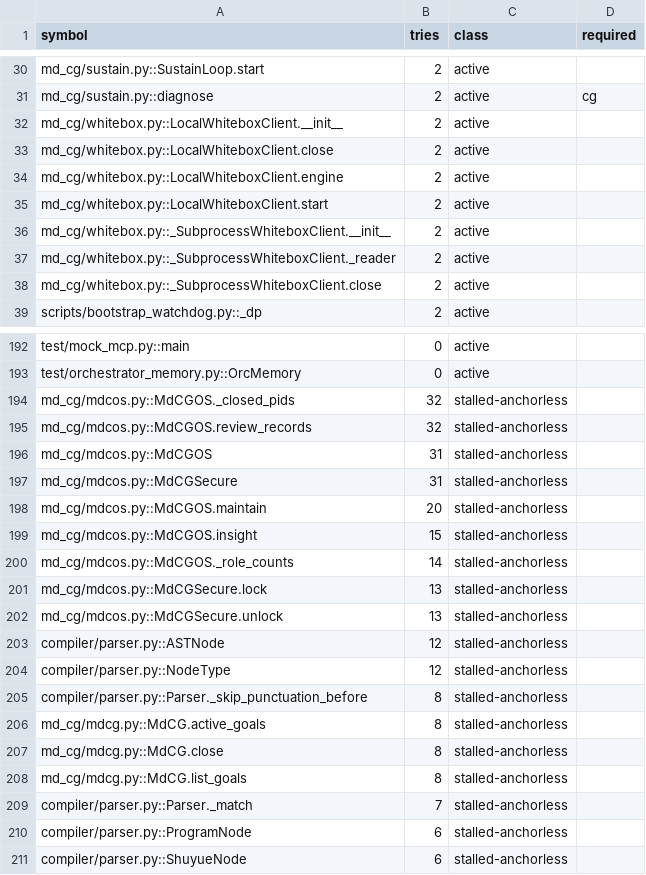
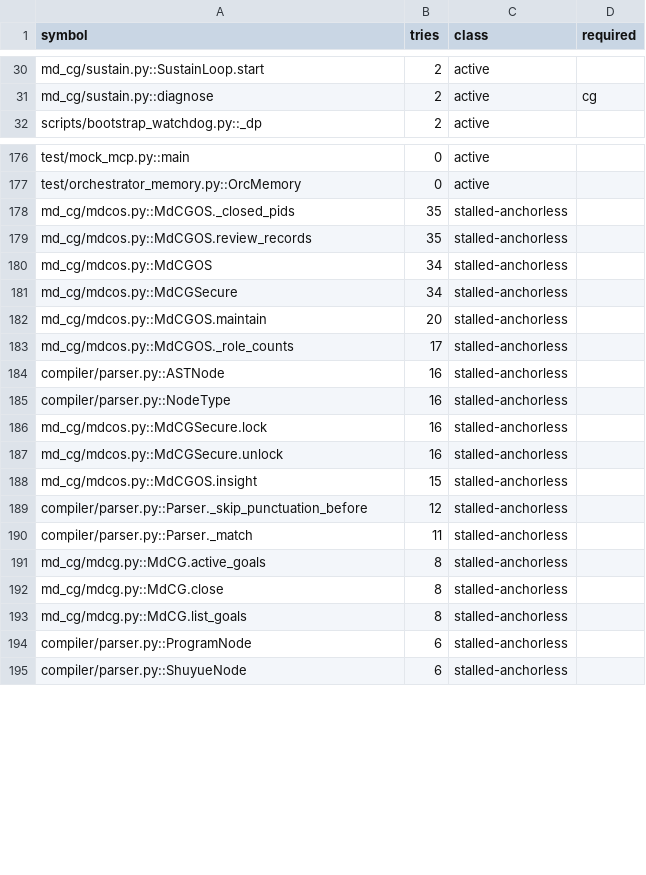
Before and after one commit to FuRongJun-1999/dsh-memory, a TSV file: hive/interop/_blindspot_symbols.tsv, drawn as a sheet; only a part is shown, gaps mark what is left out; the diff covers the shown part only.

Commit message:
interop: 刷新停滞台账（active 192->176、stalled-anchorless 102->107、stalled-other 99->101）
口径随本轮落地更新：未覆盖 393->384；active 降 16（真待写），停滞项微增（新进批仍未落地的符号）。仅记账。

```diff
--- a/hive/interop/_blindspot_symbols.tsv
+++ b/hive/interop/_blindspot_symbols.tsv
@@ -31,9 +31,2 @@ md_cg/sustain.py::SustainLoop.start	2	active
 md_cg/sustain.py::diagnose	2	active	cg
-md_cg/whitebox.py::LocalWhiteboxClient.__init__	2	active	
-md_cg/whitebox.py::LocalWhiteboxClient.close	2	active	
-md_cg/whitebox.py::LocalWhiteboxClient.engine	2	active	
-md_cg/whitebox.py::LocalWhiteboxClient.start	2	active	
-md_cg/whitebox.py::_SubprocessWhiteboxClient.__init__	2	active	
-md_cg/whitebox.py::_SubprocessWhiteboxClient._reader	2	active	
-md_cg/whitebox.py::_SubprocessWhiteboxClient.close	2	active	
 scripts/bootstrap_watchdog.py::_dp	2	active	
@@ -193,14 +177,15 @@ test/mock_mcp.py::main	0	active
 test/orchestrator_memory.py::OrcMemory	0	active	
-md_cg/mdcos.py::MdCGOS._closed_pids	32	stalled-anchorless	
-md_cg/mdcos.py::MdCGOS.review_records	32	stalled-anchorless	
-md_cg/mdcos.py::MdCGOS	31	stalled-anchorless	
-md_cg/mdcos.py::MdCGSecure	31	stalled-anchorless	
+md_cg/mdcos.py::MdCGOS._closed_pids	35	stalled-anchorless	
+md_cg/mdcos.py::MdCGOS.review_records	35	stalled-anchorless	
+md_cg/mdcos.py::MdCGOS	34	stalled-anchorless	
+md_cg/mdcos.py::MdCGSecure	34	stalled-anchorless	
 md_cg/mdcos.py::MdCGOS.maintain	20	stalled-anchorless	
+md_cg/mdcos.py::MdCGOS._role_counts	17	stalled-anchorless	
+compiler/parser.py::ASTNode	16	stalled-anchorless	
+compiler/parser.py::NodeType	16	stalled-anchorless	
+md_cg/mdcos.py::MdCGSecure.lock	16	stalled-anchorless	
+md_cg/mdcos.py::MdCGSecure.unlock	16	stalled-anchorless	
 md_cg/mdcos.py::MdCGOS.insight	15	stalled-anchorless	
-md_cg/mdcos.py::MdCGOS._role_counts	14	stalled-anchorless	
-md_cg/mdcos.py::MdCGSecure.lock	13	stalled-anchorless	
-md_cg/mdcos.py::MdCGSecure.unlock	13	stalled-anchorless	
-compiler/parser.py::ASTNode	12	stalled-anchorless	
-compiler/parser.py::NodeType	12	stalled-anchorless	
-compiler/parser.py::Parser._skip_punctuation_before	8	stalled-anchorless	
+compiler/parser.py::Parser._skip_punctuation_before	12	stalled-anchorless	
+compiler/parser.py::Parser._match	11	stalled-anchorless	
 md_cg/mdcg.py::MdCG.active_goals	8	stalled-anchorless	
@@ -208,3 +193,2 @@ md_cg/mdcg.py::MdCG.close	8	stalled-anchorless
 md_cg/mdcg.py::MdCG.list_goals	8	stalled-anchorless	
-compiler/parser.py::Parser._match	7	stalled-anchorless	
 compiler/parser.py::ProgramNode	6	stalled-anchorless	
```
Also changed, not shown: 8 added rows, 10 removed rows and 7 edited cells elsewhere in this file.
